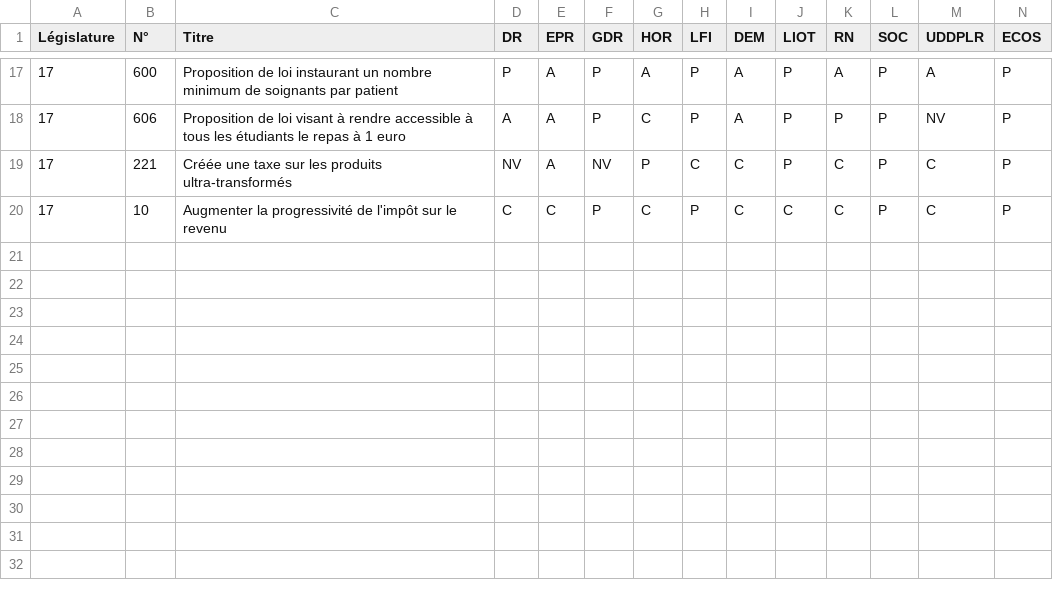
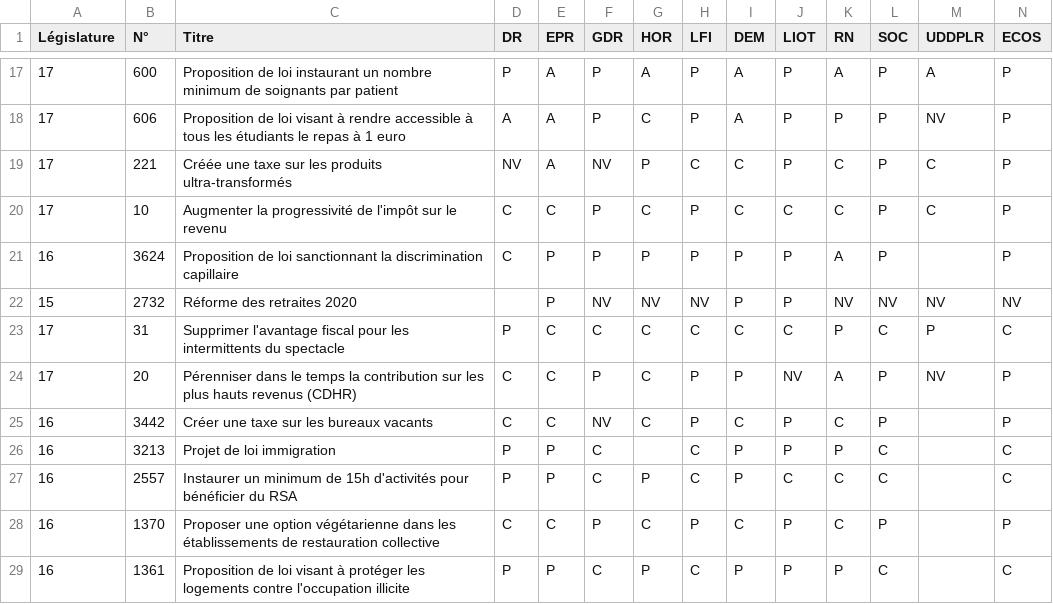
Before and after one commit to clemence-g/Politicaltest, a CSV file: votes.csv, drawn as a sheet; only a part is shown, gaps mark what is left out.

```diff
--- a/votes.csv
+++ b/votes.csv
@@ -20 +20,10 @@ Législature;N°;Titre;DR;EPR;GDR;HOR;LFI;DEM;LIOT;RN;SOC;UDDPLR;ECOS
 17;10;Augmenter la progressivité de l'impôt sur le revenu;C;C;P;C;P;C;C;C;P;C;P
+16;3624;Proposition de loi sanctionnant la discrimination capillaire;C;P;P;P;P;P;P;A;P;;P
+15;2732;Réforme des retraites 2020;;P;NV;NV;NV;P;P;NV;NV;NV;NV
+17;31;Supprimer l'avantage fiscal pour les intermittents du spectacle;P;C;C;C;C;C;C;P;C;P;C
+17;20;Pérenniser dans le temps la contribution sur les plus hauts revenus (CDHR);C;C;P;C;P;P;NV;A;P;NV;P
+16;3442;Créer une taxe sur les bureaux vacants;C;C;NV;C;P;C;P;C;P;;P
+16;3213;Projet de loi immigration;P;P;C;;C;P;P;P;C;;C
+16;2557;Instaurer un minimum de 15h d'activités pour bénéficier du RSA;P;P;C;P;C;P;C;C;C;;C
+16;1370;Proposer une option végétarienne dans les établissements de restauration collective;C;C;P;C;P;C;P;C;P;;P
+16;1361;Proposition de loi visant à protéger les logements contre l'occupation illicite;P;P;C;P;C;P;P;P;C;;C
```
Also changed, not shown: 2 other files.
